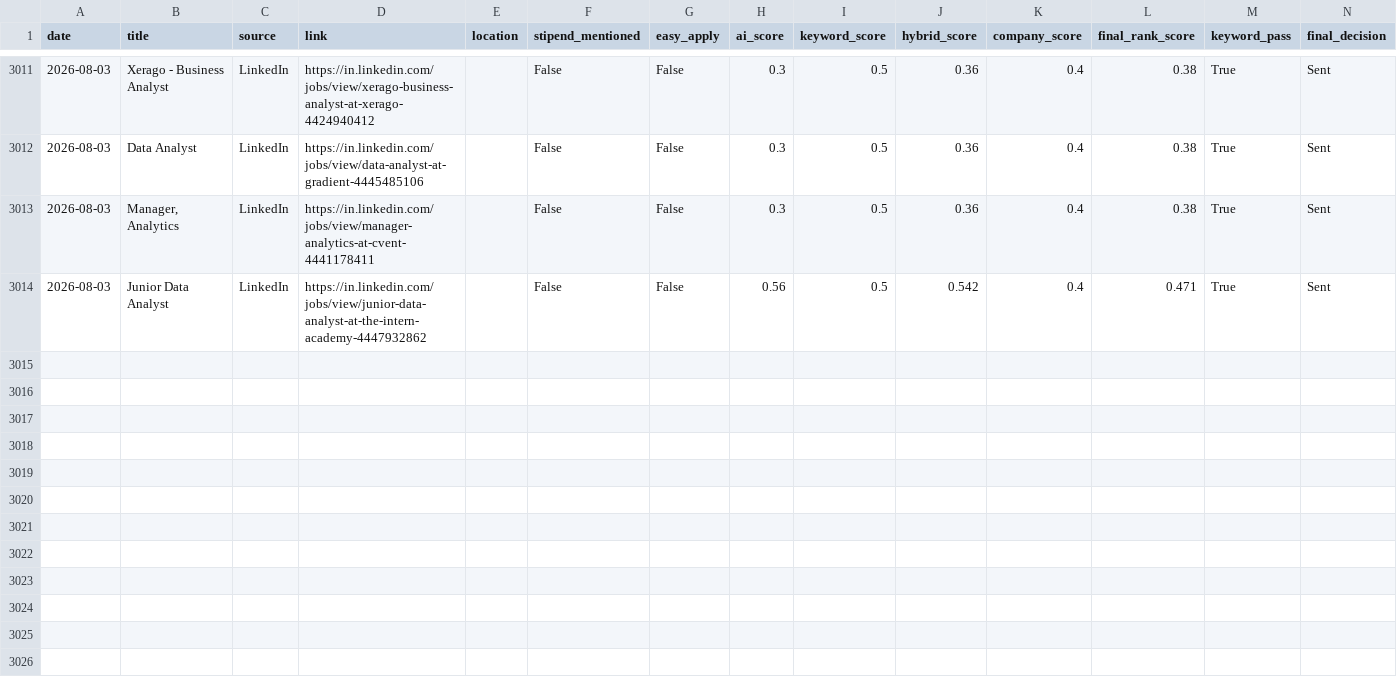
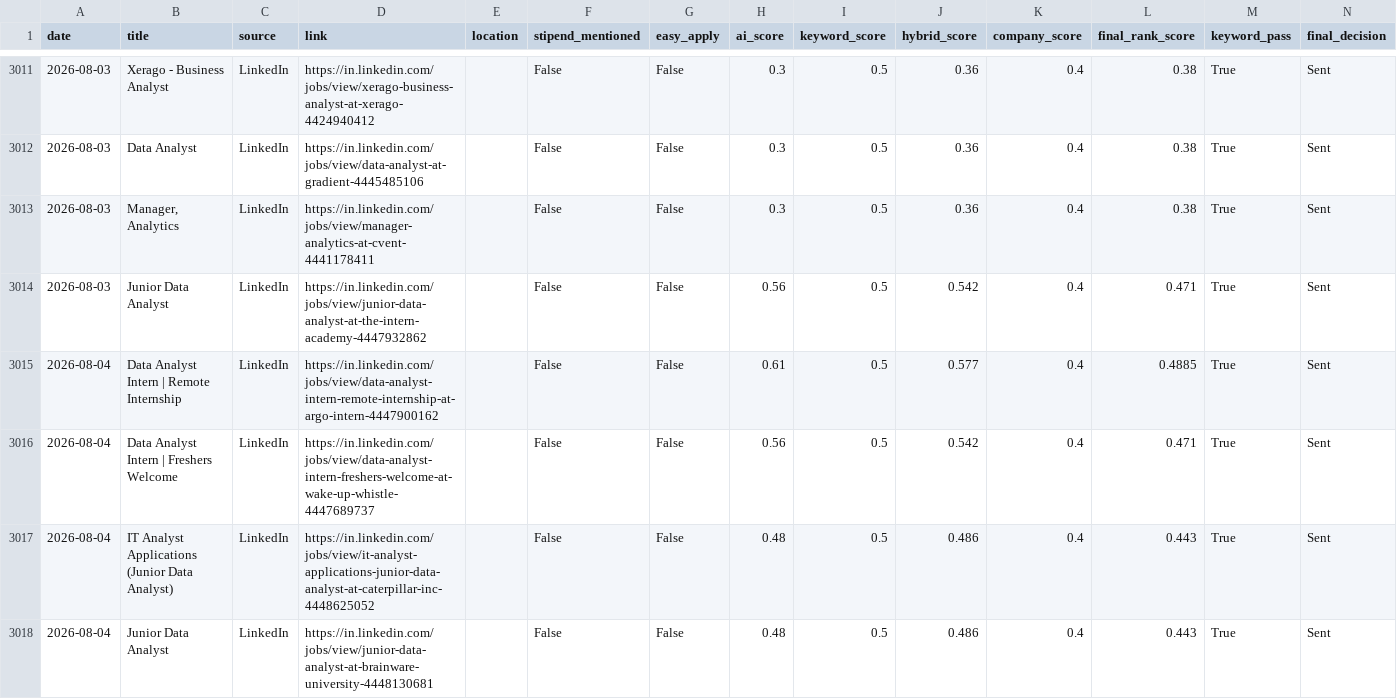
Before and after one commit to darshanmali99/ai-job-agent, a CSV file: jobs_dataset.csv, drawn as a sheet; only a part is shown, gaps mark what is left out; the diff names each change by its address in the sheet, - before the commit and + after, or states it on an @@ line.

```diff
--- a/jobs_dataset.csv
+++ b/jobs_dataset.csv
+row 3015: 2026-08-04 | Data Analyst Intern | Remote Internship | LinkedIn | https://in.linkedin.com/jobs/view/data-analyst-intern-remote-internship-at-argo-intern-4447900162 |  | False | False | 0.61 | 0.5 | 0.577 | 0.4 | 0.4885 | True | Sent
+row 3016: 2026-08-04 | Data Analyst Intern | Freshers Welcome | LinkedIn | https://in.linkedin.com/jobs/view/data-analyst-intern-freshers-welcome-at-wake-up-whistle-4447689737 |  | False | False | 0.56 | 0.5 | 0.542 | 0.4 | 0.471 | True | Sent
+row 3017: 2026-08-04 | IT Analyst Applications (Junior Data Analyst) | LinkedIn | https://in.linkedin.com/jobs/view/it-analyst-applications-junior-data-analyst-at-caterpillar-inc-4448625052 |  | False | False | 0.48 | 0.5 | 0.486 | 0.4 | 0.443 | True | Sent
+row 3018: 2026-08-04 | Junior Data Analyst | LinkedIn | https://in.linkedin.com/jobs/view/junior-data-analyst-at-brainware-university-4448130681 |  | False | False | 0.48 | 0.5 | 0.486 | 0.4 | 0.443 | True | Sent
```
Also changed, not shown: 1 other file.
